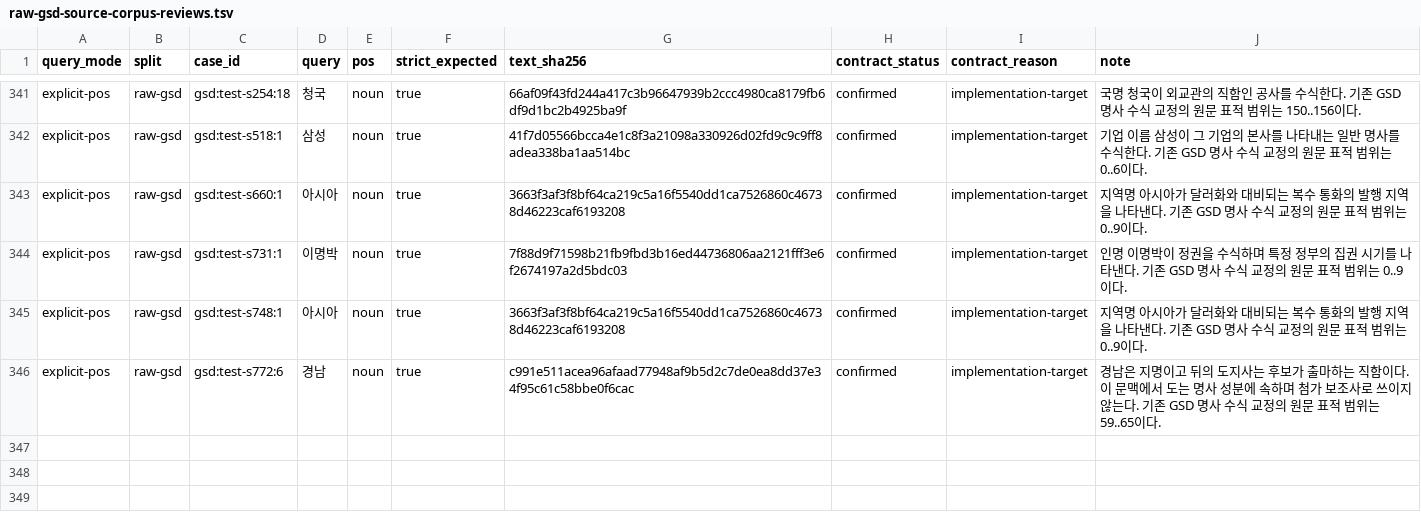
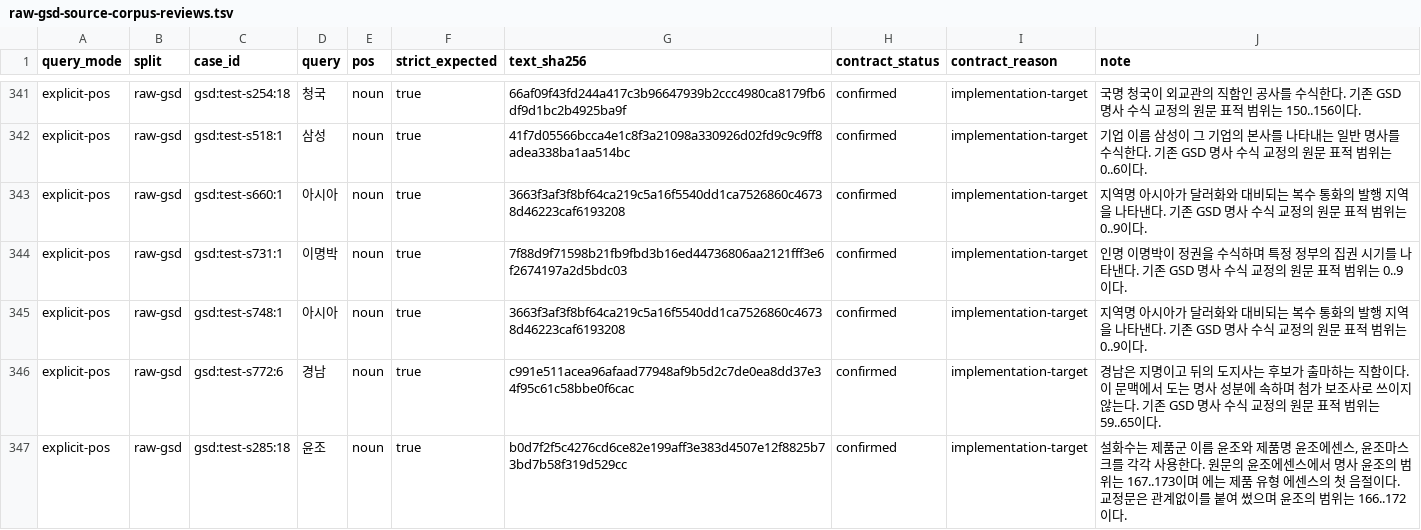
Before and after one commit to SeokminHong/kfind, a TSV file: tools/morph-compare/raw-gsd-source-corpus-reviews.tsv, drawn as a sheet; only a part is shown, gaps mark what is left out.

Commit message:
fix(morph): 합성 명사 앞 고유 명사의 조사 겹침 제거 (#1033)
* fix(morph): 합성 명사 앞 고유 명사의 조사 겹침 제거

* test(benchmark): 윤조 제품군 이름의 원문 범위 확인

* docs(benchmark): 고유 명사 조사 경계의 품질과 성능 기록

```diff
--- a/tools/morph-compare/raw-gsd-source-corpus-reviews.tsv
+++ b/tools/morph-compare/raw-gsd-source-corpus-reviews.tsv
@@ -346 +346,2 @@ explicit-pos	raw-gsd	gsd:test-s748:1	아시아	noun	true	3663f3af3f8bf64ca219c5a
 explicit-pos	raw-gsd	gsd:test-s772:6	경남	noun	true	c991e511acea96afaad77948af9b5d2c7de0ea8dd37e34f95c61c58bbe0f6cac	confirmed	implementation-target	경남은 지명이고 뒤의 도지사는 후보가 출마하는 직함이다. 이 문맥에서 도는 명사 성분에 속하며 첨가 보조사로 쓰이지 않는다. 기존 GSD 명사 수식 교정의 원문 표적 범위는 59..65이다.
+explicit-pos	raw-gsd	gsd:test-s285:18	윤조	noun	true	b0d7f2f5c4276cd6ce82e199aff3e383d4507e12f8825b73bd7b58f319d529cc	confirmed	implementation-target	설화수는 제품군 이름 윤조와 제품명 윤조에센스, 윤조마스크를 각각 사용한다. 원문의 윤조에센스에서 명사 윤조의 범위는 167..173이며 에는 제품 유형 에센스의 첫 음절이다. 교정문은 관계없이를 붙여 썼으며 윤조의 범위는 166..172이다.
```
Also changed, not shown: 5 other files.
